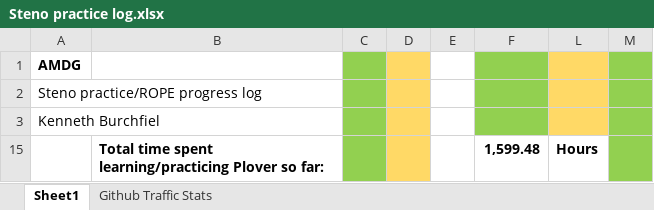
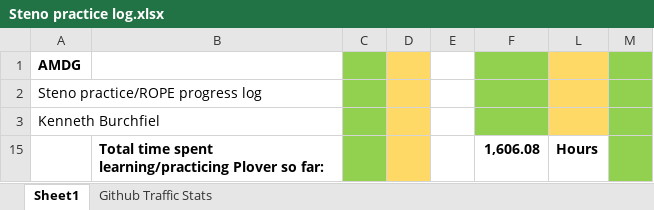
Before and after one commit to kburchfiel/rope, an Excel workbook: Steno practice log.xlsx, sheet Sheet1, drawn as a sheet; only a part is shown; values as stored, in another font and other column widths than the file's, no borders; charts and pictures not drawn; the diff covers the shown part only; the diff names each change by its address in the sheet, - before the commit and + after, or states it on an @@ line.

```diff
--- a/Steno practice log.xlsx (sheet Sheet1)
+++ b/Steno practice log.xlsx (sheet Sheet1)
-F15: 1,599.48
+F15: 1,606.08
```
Also changed, not shown: 1 added row and 1 edited cell elsewhere in this sheet, sheet Github Traffic Stats, charts or pictures, 5 other files.
